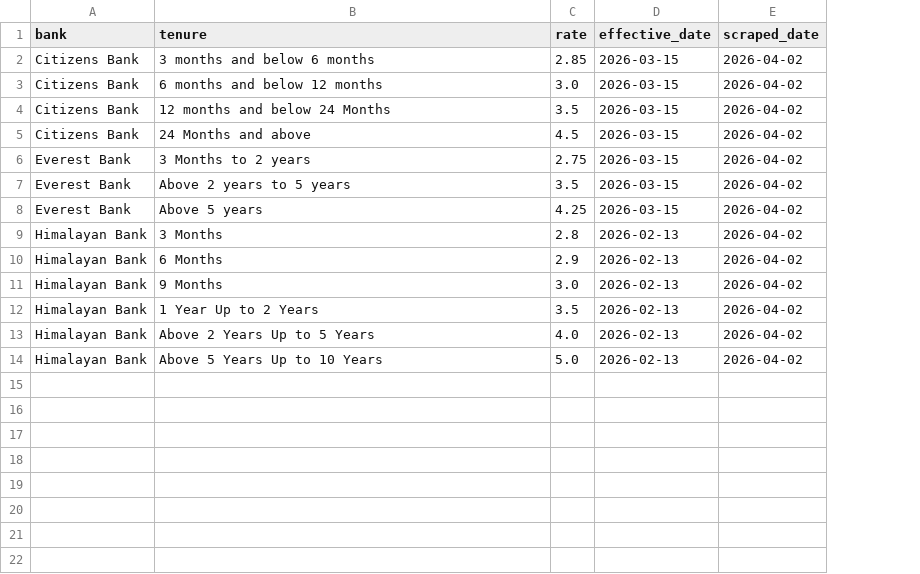
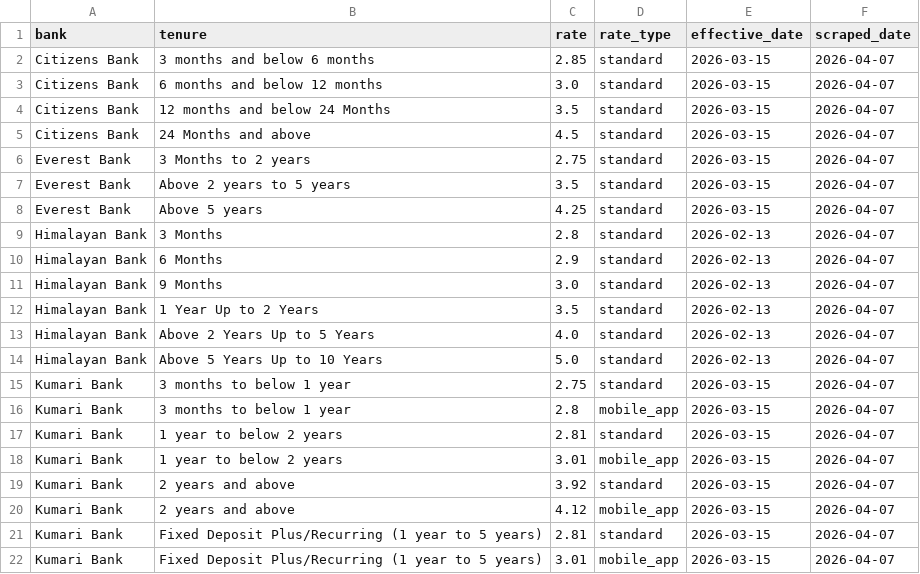
Before and after one commit to tuladhar-saurya/fd-rates-nepal, a CSV file: data/fd_rates.csv, drawn as a sheet; addresses are those after the commit; the diff names each change by its address in the sheet, - before the commit and + after, or states it on an @@ line.

Commit message:
Added Kumari Bank scraper with mobile app rates and rate_type field

```diff
--- a/data/fd_rates.csv
+++ b/data/fd_rates.csv
+column D (rate_type), rows 2-14: all standard
-F2:F14 (scraped_date): 2026-04-02
+F2:F14 (scraped_date): 2026-04-07
+row 15: Kumari Bank | 3 months to below 1 year | 2.75 | standard | 2026-03-15 | 2026-04-07
+row 16: Kumari Bank | 3 months to below 1 year | 2.8 | mobile_app | 2026-03-15 | 2026-04-07
+row 17: Kumari Bank | 1 year to below 2 years | 2.81 | standard | 2026-03-15 | 2026-04-07
+row 18: Kumari Bank | 1 year to below 2 years | 3.01 | mobile_app | 2026-03-15 | 2026-04-07
+row 19: Kumari Bank | 2 years and above | 3.92 | standard | 2026-03-15 | 2026-04-07
+row 20: Kumari Bank | 2 years and above | 4.12 | mobile_app | 2026-03-15 | 2026-04-07
+row 21: Kumari Bank | Fixed Deposit Plus/Recurring (1 year to 5 years) | 2.81 | standard | 2026-03-15 | 2026-04-07
+row 22: Kumari Bank | Fixed Deposit Plus/Recurring (1 year to 5 years) | 3.01 | mobile_app | 2026-03-15 | 2026-04-07
```
Also changed, not shown: 6 other files.
